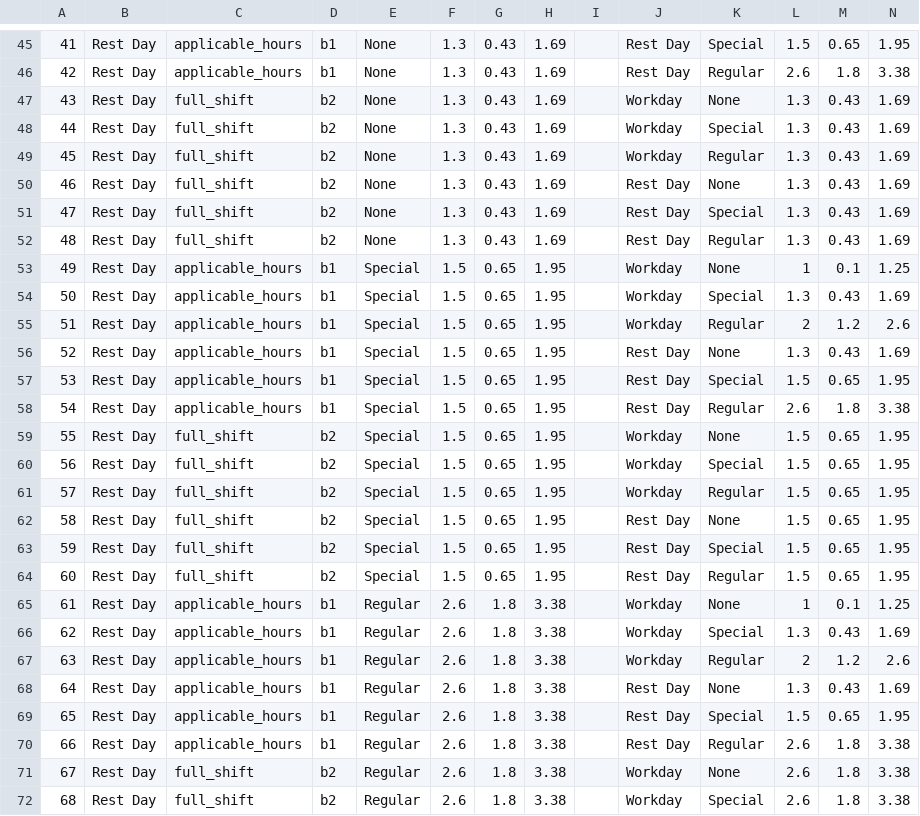
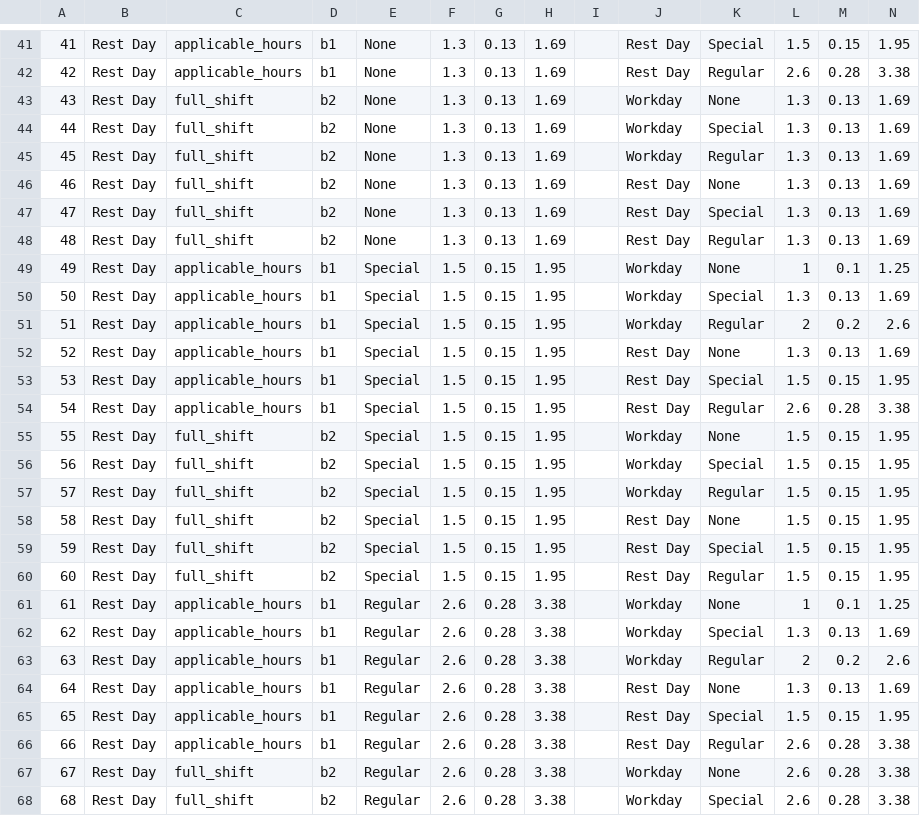
Before and after one commit to ashimadocs/another_calculator, a CSV file: cases.csv, drawn as a sheet; only a part is shown, gaps mark what is left out; the diff covers the shown part only.

```diff
--- a/cases.csv
+++ b/cases.csv
@@ -45,28 +41,28 @@
-41,Rest Day,applicable_hours,b1,None,1.3,0.43,1.69,,Rest Day,Special,1.5,0.65,1.95,
-42,Rest Day,applicable_hours,b1,None,1.3,0.43,1.69,,Rest Day,Regular,2.6,1.8,3.38,
-43,Rest Day,full_shift,b2,None,1.3,0.43,1.69,,Workday,None,1.3,0.43,1.69,
-44,Rest Day,full_shift,b2,None,1.3,0.43,1.69,,Workday,Special,1.3,0.43,1.69,
-45,Rest Day,full_shift,b2,None,1.3,0.43,1.69,,Workday,Regular,1.3,0.43,1.69,
-46,Rest Day,full_shift,b2,None,1.3,0.43,1.69,,Rest Day,None,1.3,0.43,1.69,
-47,Rest Day,full_shift,b2,None,1.3,0.43,1.69,,Rest Day,Special,1.3,0.43,1.69,
-48,Rest Day,full_shift,b2,None,1.3,0.43,1.69,,Rest Day,Regular,1.3,0.43,1.69,
-49,Rest Day,applicable_hours,b1,Special,1.5,0.65,1.95,,Workday,None,1,0.1,1.25,
-50,Rest Day,applicable_hours,b1,Special,1.5,0.65,1.95,,Workday,Special,1.3,0.43,1.69,
-51,Rest Day,applicable_hours,b1,Special,1.5,0.65,1.95,,Workday,Regular,2,1.2,2.6,
-52,Rest Day,applicable_hours,b1,Special,1.5,0.65,1.95,,Rest Day,None,1.3,0.43,1.69,
-53,Rest Day,applicable_hours,b1,Special,1.5,0.65,1.95,,Rest Day,Special,1.5,0.65,1.95,
-54,Rest Day,applicable_hours,b1,Special,1.5,0.65,1.95,,Rest Day,Regular,2.6,1.8,3.38,
-55,Rest Day,full_shift,b2,Special,1.5,0.65,1.95,,Workday,None,1.5,0.65,1.95,
-56,Rest Day,full_shift,b2,Special,1.5,0.65,1.95,,Workday,Special,1.5,0.65,1.95,
-57,Rest Day,full_shift,b2,Special,1.5,0.65,1.95,,Workday,Regular,1.5,0.65,1.95,
-58,Rest Day,full_shift,b2,Special,1.5,0.65,1.95,,Rest Day,None,1.5,0.65,1.95,
-59,Rest Day,full_shift,b2,Special,1.5,0.65,1.95,,Rest Day,Special,1.5,0.65,1.95,
-60,Rest Day,full_shift,b2,Special,1.5,0.65,1.95,,Rest Day,Regular,1.5,0.65,1.95,
-61,Rest Day,applicable_hours,b1,Regular,2.6,1.8,3.38,,Workday,None,1,0.1,1.25,
-62,Rest Day,applicable_hours,b1,Regular,2.6,1.8,3.38,,Workday,Special,1.3,0.43,1.69,
-63,Rest Day,applicable_hours,b1,Regular,2.6,1.8,3.38,,Workday,Regular,2,1.2,2.6,
-64,Rest Day,applicable_hours,b1,Regular,2.6,1.8,3.38,,Rest Day,None,1.3,0.43,1.69,
-65,Rest Day,applicable_hours,b1,Regular,2.6,1.8,3.38,,Rest Day,Special,1.5,0.65,1.95,
-66,Rest Day,applicable_hours,b1,Regular,2.6,1.8,3.38,,Rest Day,Regular,2.6,1.8,3.38,
-67,Rest Day,full_shift,b2,Regular,2.6,1.8,3.38,,Workday,None,2.6,1.8,3.38,
-68,Rest Day,full_shift,b2,Regular,2.6,1.8,3.38,,Workday,Special,2.6,1.8,3.38,
+41,Rest Day,applicable_hours,b1,None,1.3,0.13,1.69,,Rest Day,Special,1.5,0.15,1.95
+42,Rest Day,applicable_hours,b1,None,1.3,0.13,1.69,,Rest Day,Regular,2.6,0.28,3.38
+43,Rest Day,full_shift,b2,None,1.3,0.13,1.69,,Workday,None,1.3,0.13,1.69
+44,Rest Day,full_shift,b2,None,1.3,0.13,1.69,,Workday,Special,1.3,0.13,1.69
+45,Rest Day,full_shift,b2,None,1.3,0.13,1.69,,Workday,Regular,1.3,0.13,1.69
+46,Rest Day,full_shift,b2,None,1.3,0.13,1.69,,Rest Day,None,1.3,0.13,1.69
+47,Rest Day,full_shift,b2,None,1.3,0.13,1.69,,Rest Day,Special,1.3,0.13,1.69
+48,Rest Day,full_shift,b2,None,1.3,0.13,1.69,,Rest Day,Regular,1.3,0.13,1.69
+49,Rest Day,applicable_hours,b1,Special,1.5,0.15,1.95,,Workday,None,1,0.1,1.25
+50,Rest Day,applicable_hours,b1,Special,1.5,0.15,1.95,,Workday,Special,1.3,0.13,1.69
+51,Rest Day,applicable_hours,b1,Special,1.5,0.15,1.95,,Workday,Regular,2,0.2,2.6
+52,Rest Day,applicable_hours,b1,Special,1.5,0.15,1.95,,Rest Day,None,1.3,0.13,1.69
+53,Rest Day,applicable_hours,b1,Special,1.5,0.15,1.95,,Rest Day,Special,1.5,0.15,1.95
+54,Rest Day,applicable_hours,b1,Special,1.5,0.15,1.95,,Rest Day,Regular,2.6,0.28,3.38
+55,Rest Day,full_shift,b2,Special,1.5,0.15,1.95,,Workday,None,1.5,0.15,1.95
+56,Rest Day,full_shift,b2,Special,1.5,0.15,1.95,,Workday,Special,1.5,0.15,1.95
+57,Rest Day,full_shift,b2,Special,1.5,0.15,1.95,,Workday,Regular,1.5,0.15,1.95
+58,Rest Day,full_shift,b2,Special,1.5,0.15,1.95,,Rest Day,None,1.5,0.15,1.95
+59,Rest Day,full_shift,b2,Special,1.5,0.15,1.95,,Rest Day,Special,1.5,0.15,1.95
+60,Rest Day,full_shift,b2,Special,1.5,0.15,1.95,,Rest Day,Regular,1.5,0.15,1.95
+61,Rest Day,applicable_hours,b1,Regular,2.6,0.28,3.38,,Workday,None,1,0.1,1.25
+62,Rest Day,applicable_hours,b1,Regular,2.6,0.28,3.38,,Workday,Special,1.3,0.13,1.69
+63,Rest Day,applicable_hours,b1,Regular,2.6,0.28,3.38,,Workday,Regular,2,0.2,2.6
+64,Rest Day,applicable_hours,b1,Regular,2.6,0.28,3.38,,Rest Day,None,1.3,0.13,1.69
+65,Rest Day,applicable_hours,b1,Regular,2.6,0.28,3.38,,Rest Day,Special,1.5,0.15,1.95
+66,Rest Day,applicable_hours,b1,Regular,2.6,0.28,3.38,,Rest Day,Regular,2.6,0.28,3.38
+67,Rest Day,full_shift,b2,Regular,2.6,0.28,3.38,,Workday,None,2.6,0.28,3.38
+68,Rest Day,full_shift,b2,Regular,2.6,0.28,3.38,,Workday,Special,2.6,0.28,3.38
```
Also changed, not shown: 4 removed rows and 66 edited cells elsewhere in this file, 9 other files.
